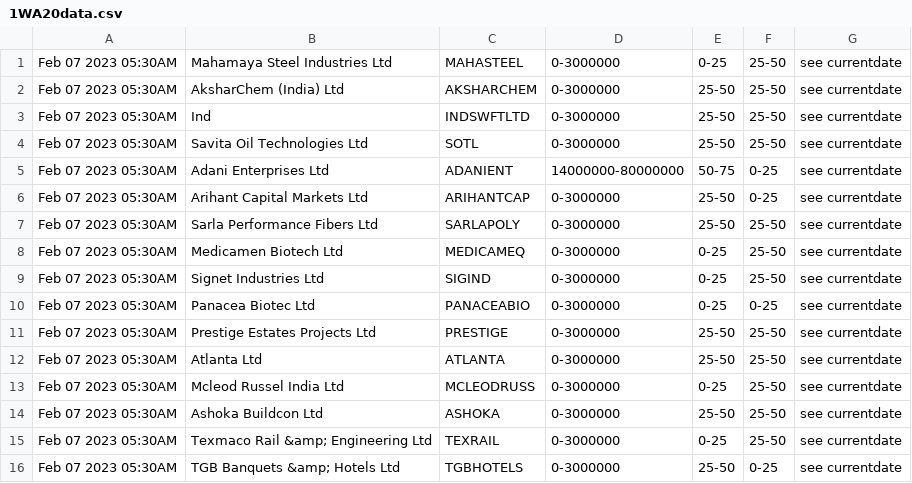
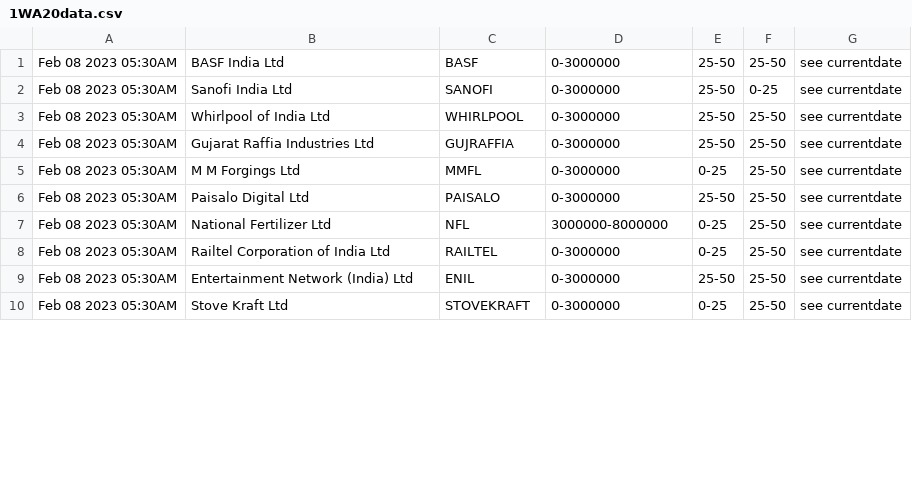
Before and after one commit to bentx/StockSpell, a CSV file: Results/today/1WA20data.csv, drawn as a sheet; only a part is shown; the diff covers the shown part only.

```diff
--- a/Results/today/1WA20data.csv
+++ b/Results/today/1WA20data.csv
@@ -1,16 +1,10 @@
-Feb 07 2023 05:30AM,Mahamaya Steel Industries Ltd,MAHASTEEL,0-3000000,0-25,25-50,see currentdate
-Feb 07 2023 05:30AM,AksharChem (India) Ltd,AKSHARCHEM,0-3000000,25-50,25-50,see currentdate
-Feb 07 2023 05:30AM,Ind,INDSWFTLTD,0-3000000,25-50,25-50,see currentdate
-Feb 07 2023 05:30AM,Savita Oil Technologies Ltd,SOTL,0-3000000,25-50,25-50,see currentdate
-Feb 07 2023 05:30AM,Adani Enterprises Ltd,ADANIENT,14000000-80000000,50-75,0-25,see currentdate
-Feb 07 2023 05:30AM,Arihant Capital Markets Ltd,ARIHANTCAP,0-3000000,25-50,0-25,see currentdate
-Feb 07 2023 05:30AM,Sarla Performance Fibers Ltd,SARLAPOLY,0-3000000,25-50,25-50,see currentdate
-Feb 07 2023 05:30AM,Medicamen Biotech Ltd,MEDICAMEQ,0-3000000,0-25,25-50,see currentdate
-Feb 07 2023 05:30AM,Signet Industries Ltd,SIGIND,0-3000000,0-25,25-50,see currentdate
-Feb 07 2023 05:30AM,Panacea Biotec Ltd,PANACEABIO,0-3000000,0-25,0-25,see currentdate
-Feb 07 2023 05:30AM,Prestige Estates Projects Ltd,PRESTIGE,0-3000000,25-50,25-50,see currentdate
-Feb 07 2023 05:30AM,Atlanta Ltd,ATLANTA,0-3000000,25-50,25-50,see currentdate
-Feb 07 2023 05:30AM,Mcleod Russel India Ltd,MCLEODRUSS,0-3000000,0-25,25-50,see currentdate
-Feb 07 2023 05:30AM,Ashoka Buildcon Ltd,ASHOKA,0-3000000,25-50,25-50,see currentdate
-Feb 07 2023 05:30AM,Texmaco Rail &amp; Engineering Ltd,TEXRAIL,0-3000000,0-25,25-50,see currentdate
-Feb 07 2023 05:30AM,TGB Banquets &amp; Hotels Ltd,TGBHOTELS,0-3000000,25-50,0-25,see currentdate
+Feb 08 2023 05:30AM,BASF India Ltd,BASF,0-3000000,25-50,25-50,see currentdate
+Feb 08 2023 05:30AM,Sanofi India Ltd,SANOFI,0-3000000,25-50,0-25,see currentdate
+Feb 08 2023 05:30AM,Whirlpool of India Ltd,WHIRLPOOL,0-3000000,25-50,25-50,see currentdate
+Feb 08 2023 05:30AM,Gujarat Raffia Industries Ltd,GUJRAFFIA,0-3000000,25-50,25-50,see currentdate
+Feb 08 2023 05:30AM,M M Forgings Ltd,MMFL,0-3000000,0-25,25-50,see currentdate
+Feb 08 2023 05:30AM,Paisalo Digital Ltd,PAISALO,0-3000000,25-50,25-50,see currentdate
+Feb 08 2023 05:30AM,National Fertilizer Ltd,NFL,3000000-8000000,0-25,25-50,see currentdate
+Feb 08 2023 05:30AM,Railtel Corporation of India Ltd,RAILTEL,0-3000000,0-25,25-50,see currentdate
+Feb 08 2023 05:30AM,Entertainment Network (India) Ltd,ENIL,0-3000000,25-50,25-50,see currentdate
+Feb 08 2023 05:30AM,Stove Kraft Ltd,STOVEKRAFT,0-3000000,0-25,25-50,see currentdate
```
Also changed, not shown: 4 removed rows and 26 edited cells elsewhere in this file, Results/details/1WA10data.csv, Results/details/RSAADX0data.csv, 21 other files.
